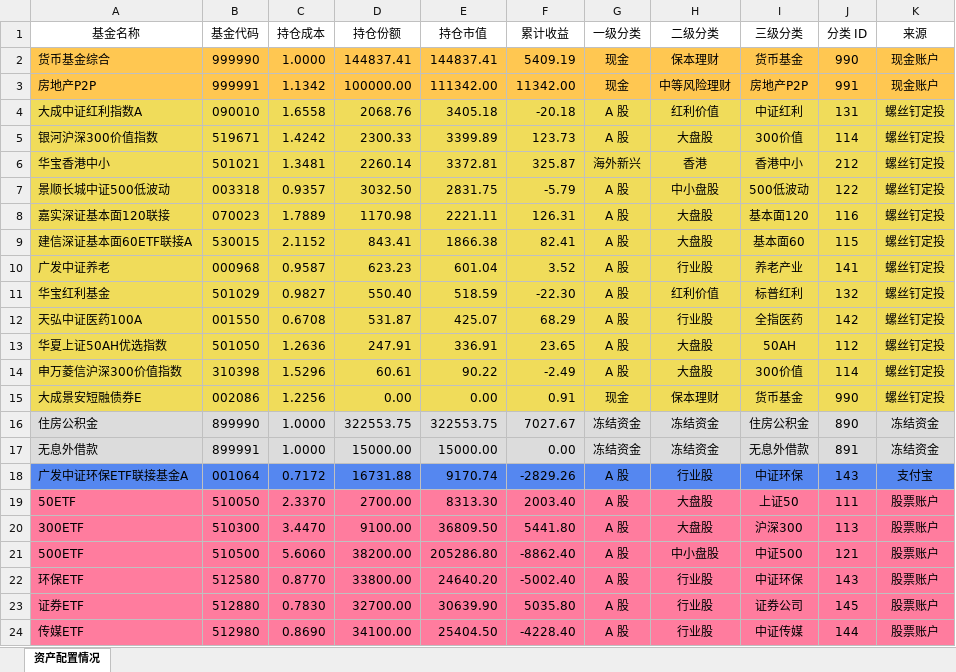
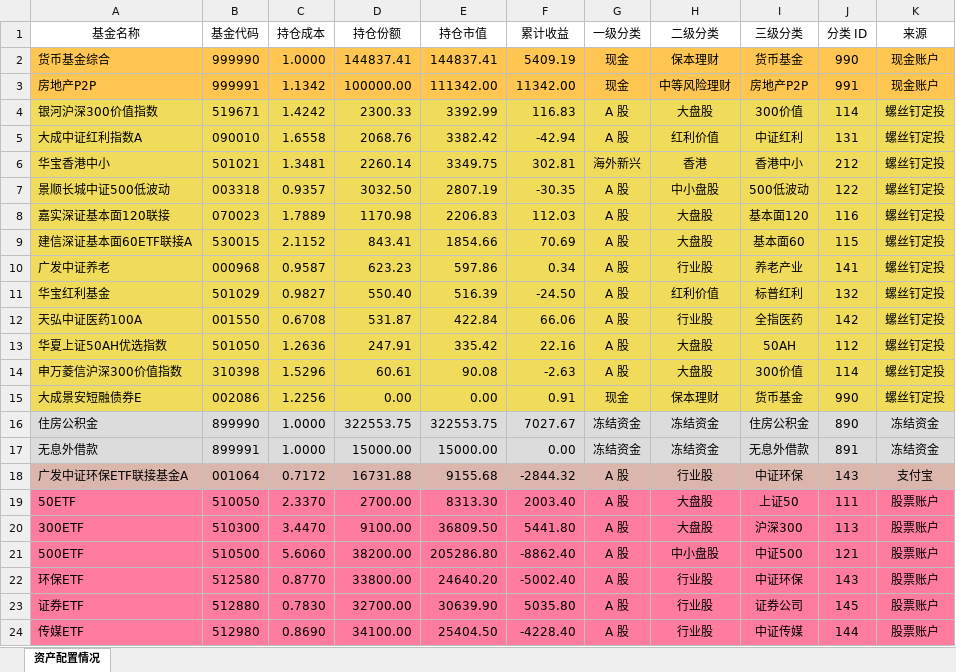
Before and after one commit to klq26/finance-data, an Excel workbook: Portfolio/scripts/output/201911/康力泉/康力泉整体资产配置.xlsx, sheet 资产配置情况, drawn as a sheet; only a part is shown; values as stored, in another font and other column widths than the file's, no borders; removed rows and columns are numbered as before the commit, all else as after; the diff covers the shown part only; the diff names each change by its address in the sheet, - before the commit and + after, or states it on an @@ line.

```diff
--- a/Portfolio/scripts/output/201911/康力泉/康力泉整体资产配置.xlsx (sheet 资产配置情况)
+++ b/Portfolio/scripts/output/201911/康力泉/康力泉整体资产配置.xlsx (sheet 资产配置情况)
-row 4: 大成中证红利指数A | 090010 | 1.6558 | 2068.76 | 3405.18 | -20.18 | A 股 | 红利价值 | 中证红利 | 131 | 螺丝钉定投
-E4 (持仓市值): 3399.89
+E4 (持仓市值): 3392.99
-F4 (累计收益): 123.73
+F4 (累计收益): 116.83
+row 5: 大成中证红利指数A | 090010 | 1.6558 | 2068.76 | 3382.42 | -42.94 | A 股 | 红利价值 | 中证红利 | 131 | 螺丝钉定投
-E6 (持仓市值): 3372.81
+E6 (持仓市值): 3349.75
-F6 (累计收益): 325.87
+F6 (累计收益): 302.81
-E7 (持仓市值): 2831.75
+E7 (持仓市值): 2807.19
-F7 (累计收益): -5.79
+F7 (累计收益): -30.35
-E8 (持仓市值): 2221.11
+E8 (持仓市值): 2206.83
-F8 (累计收益): 126.31
+F8 (累计收益): 112.03
-E9 (持仓市值): 1866.38
+E9 (持仓市值): 1854.66
-F9 (累计收益): 82.41
+F9 (累计收益): 70.69
-E10 (持仓市值): 601.04
+E10 (持仓市值): 597.86
-F10 (累计收益): 3.52
+F10 (累计收益): 0.34
-E11 (持仓市值): 518.59
+E11 (持仓市值): 516.39
-F11 (累计收益): -22.30
+F11 (累计收益): -24.50
-E12 (持仓市值): 425.07
+E12 (持仓市值): 422.84
-F12 (累计收益): 68.29
+F12 (累计收益): 66.06
-E13 (持仓市值): 336.91
+E13 (持仓市值): 335.42
-F13 (累计收益): 23.65
+F13 (累计收益): 22.16
-E14 (持仓市值): 90.22
+E14 (持仓市值): 90.08
-F14 (累计收益): -2.49
+F14 (累计收益): -2.63
-A18:K18 fill: #5587F0
+A18:K18 fill: #DBB6AC
-E18 (持仓市值): 9170.74
+E18 (持仓市值): 9155.68
-F18 (累计收益): -2829.26
+F18 (累计收益): -2844.32
```
Also changed, not shown: 78 edited cells elsewhere in this sheet, Portfolio/scripts/output/201911/康力泉/康力泉整体收益估算.xlsx, Portfolio/scripts/output/201911/父母/父母收益估算.xlsx, 34 other files.
